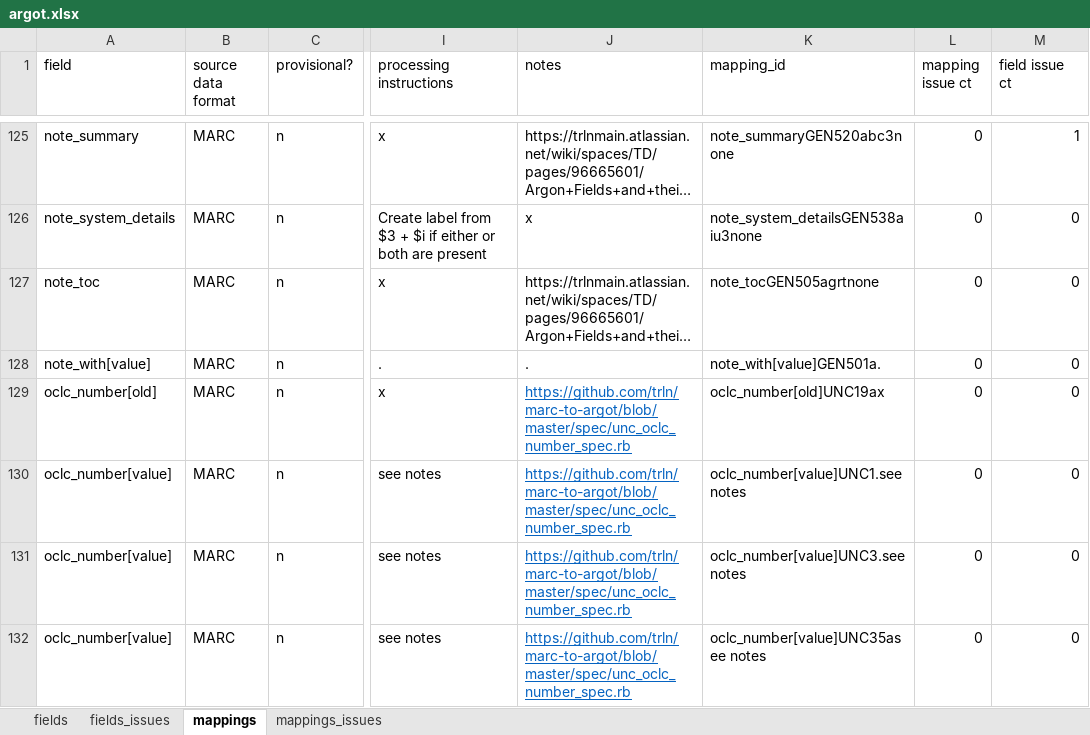
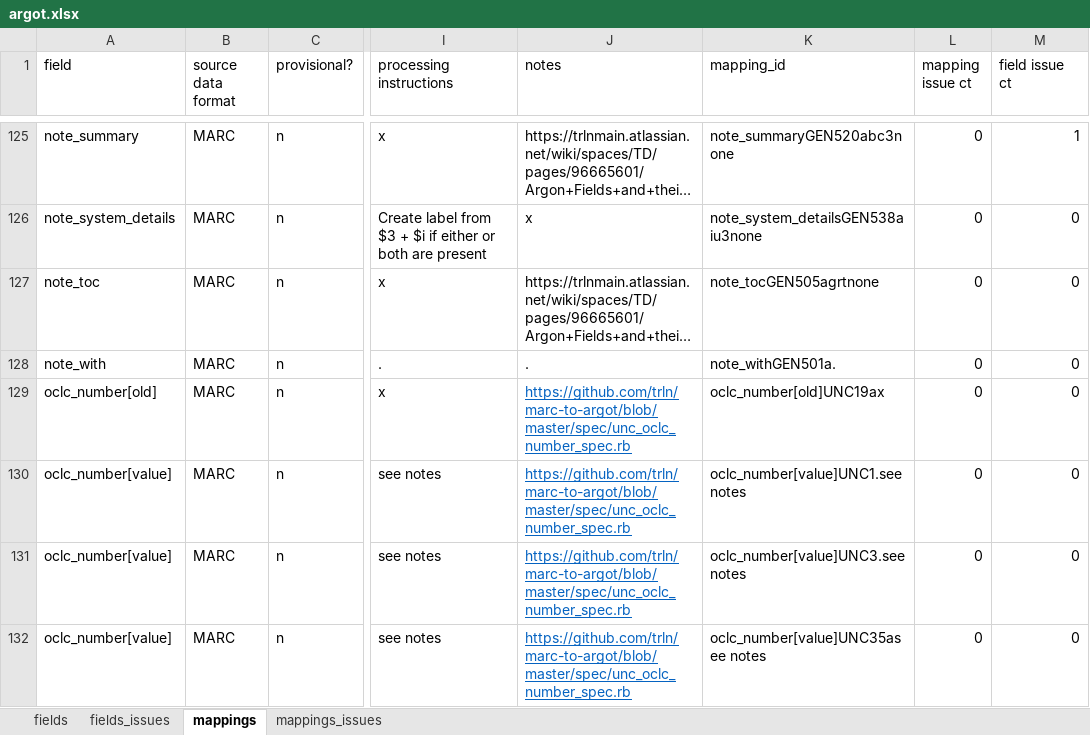
Before and after one commit to trln/data-documentation, an Excel workbook: argot/argot.xlsx, sheet mappings, drawn as a sheet; only a part is shown, gaps mark what is left out; long unchanged cells end in …; values as stored, in another font and other column widths than the file's, no borders; conditional formats and table styles not drawn; the diff names each change by its address in the sheet, - before the commit and + after, or states it on an @@ line.

Commit message:
flatten note_with

```diff
--- a/argot/argot.xlsx (sheet mappings)
+++ b/argot/argot.xlsx (sheet mappings)
-A128 (field): note_with[value]
+A128 (field): note_with
-K128 (mapping_id): note_with[value]GEN501a.
+K128 (mapping_id): note_withGEN501a.
```
Also changed, not shown: sheet fields, 3 other files.
